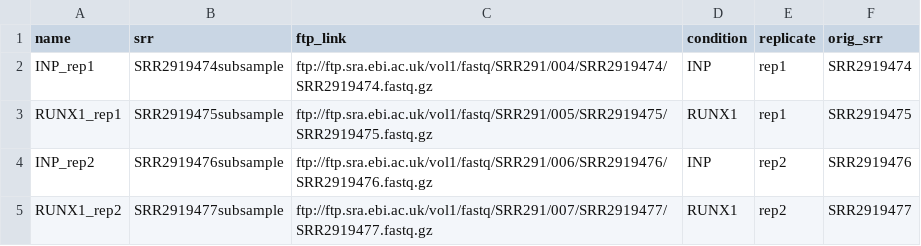
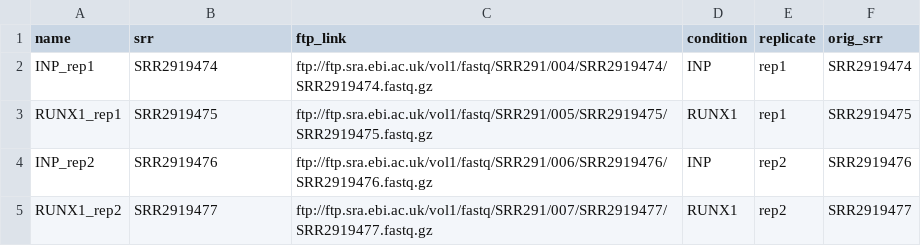
Before and after one commit to bhavanakapalli/Chip-seq-pipeline-for-RUNX1, a CSV file: sample_sheet.csv, drawn as a sheet.

```diff
--- a/sample_sheet.csv
+++ b/sample_sheet.csv
@@ -1,5 +1,5 @@
 name,srr,ftp_link,condition,replicate,orig_srr
-INP_rep1,SRR2919474subsample,ftp://ftp.sra.ebi.ac.uk/vol1/fastq/SRR291/004/SRR2919474/SRR2919474.fastq.gz,INP,rep1,SRR2919474
-RUNX1_rep1,SRR2919475subsample,ftp://ftp.sra.ebi.ac.uk/vol1/fastq/SRR291/005/SRR2919475/SRR2919475.fastq.gz,RUNX1,rep1,SRR2919475
-INP_rep2,SRR2919476subsample,ftp://ftp.sra.ebi.ac.uk/vol1/fastq/SRR291/006/SRR2919476/SRR2919476.fastq.gz,INP,rep2,SRR2919476
-RUNX1_rep2,SRR2919477subsample,ftp://ftp.sra.ebi.ac.uk/vol1/fastq/SRR291/007/SRR2919477/SRR2919477.fastq.gz,RUNX1,rep2,SRR2919477
+INP_rep1,SRR2919474,ftp://ftp.sra.ebi.ac.uk/vol1/fastq/SRR291/004/SRR2919474/SRR2919474.fastq.gz,INP,rep1,SRR2919474
+RUNX1_rep1,SRR2919475,ftp://ftp.sra.ebi.ac.uk/vol1/fastq/SRR291/005/SRR2919475/SRR2919475.fastq.gz,RUNX1,rep1,SRR2919475
+INP_rep2,SRR2919476,ftp://ftp.sra.ebi.ac.uk/vol1/fastq/SRR291/006/SRR2919476/SRR2919476.fastq.gz,INP,rep2,SRR2919476
+RUNX1_rep2,SRR2919477,ftp://ftp.sra.ebi.ac.uk/vol1/fastq/SRR291/007/SRR2919477/SRR2919477.fastq.gz,RUNX1,rep2,SRR2919477
```
Also changed, not shown: 3 other files.
